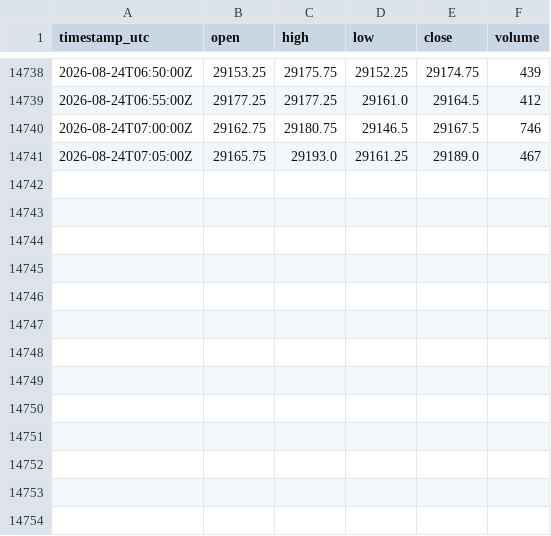
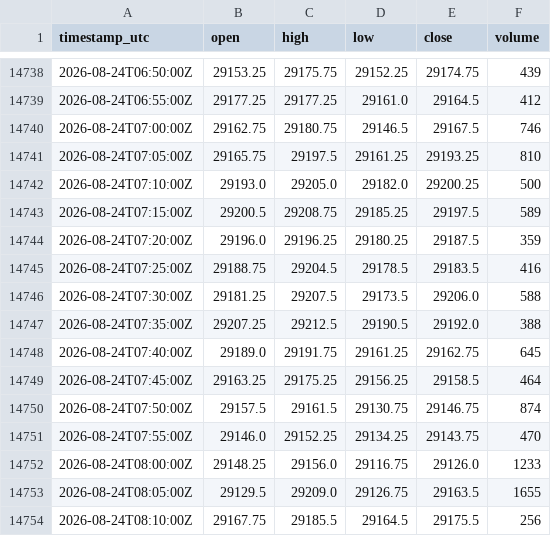
Before and after one commit to cjosh4toyotas-stack/silver-bullet-backtest, a CSV file: data/NQF-continuous.csv, drawn as a sheet; only a part is shown, gaps mark what is left out.

```diff
--- a/data/NQF-continuous.csv
+++ b/data/NQF-continuous.csv
@@ -14740,2 +14740,15 @@ timestamp_utc,open,high,low,close,volume
 2026-08-24T07:00:00Z,29162.75,29180.75,29146.5,29167.5,746
-2026-08-24T07:05:00Z,29165.75,29193.0,29161.25,29189.0,467
+2026-08-24T07:05:00Z,29165.75,29197.5,29161.25,29193.25,810
+2026-08-24T07:10:00Z,29193.0,29205.0,29182.0,29200.25,500
+2026-08-24T07:15:00Z,29200.5,29208.75,29185.25,29197.5,589
+2026-08-24T07:20:00Z,29196.0,29196.25,29180.25,29187.5,359
+2026-08-24T07:25:00Z,29188.75,29204.5,29178.5,29183.5,416
+2026-08-24T07:30:00Z,29181.25,29207.5,29173.5,29206.0,588
+2026-08-24T07:35:00Z,29207.25,29212.5,29190.5,29192.0,388
+2026-08-24T07:40:00Z,29189.0,29191.75,29161.25,29162.75,645
+2026-08-24T07:45:00Z,29163.25,29175.25,29156.25,29158.5,464
+2026-08-24T07:50:00Z,29157.5,29161.5,29130.75,29146.75,874
+2026-08-24T07:55:00Z,29146.0,29152.25,29134.25,29143.75,470
+2026-08-24T08:00:00Z,29148.25,29156.0,29116.75,29126.0,1233
+2026-08-24T08:05:00Z,29129.5,29209.0,29126.75,29163.5,1655
+2026-08-24T08:10:00Z,29167.75,29185.5,29164.5,29175.5,256
```
Also changed, not shown: data/markets/CL.csv, data/markets/ES.csv, 4 other files.
